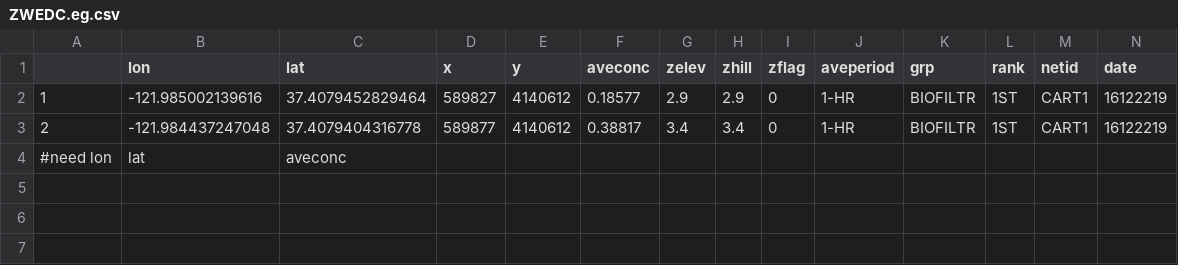
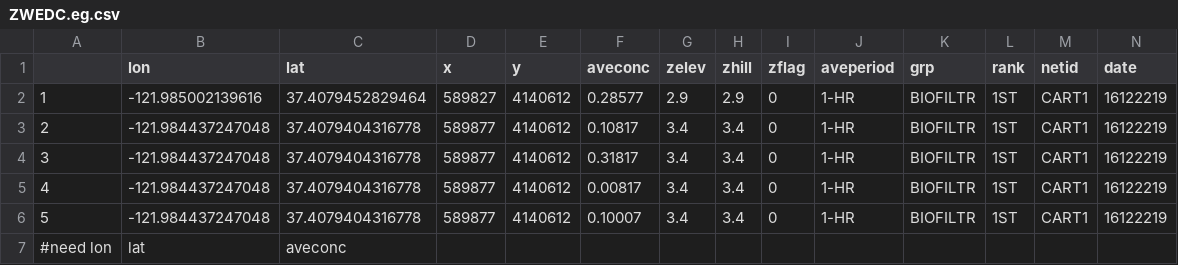
Before and after one commit to tin6150/inet-dev-class, a CSV file: mapbox/ZWEDC.eg.csv, drawn as a sheet.

Commit message:
ETA mapbox heatmap from density dots (fix comma for geojson)

```diff
--- a/mapbox/ZWEDC.eg.csv
+++ b/mapbox/ZWEDC.eg.csv
@@ -1,4 +1,7 @@
 "","lon","lat","x","y","aveconc","zelev","zhill","zflag","aveperiod","grp","rank","netid","date"
-"1",-121.985002139616,37.4079452829464,589827,4140612,0.18577,2.9,2.9,0,"1-HR","BIOFILTR","1ST","CART1","16122219"
-"2",-121.984437247048,37.4079404316778,589877,4140612,0.38817,3.4,3.4,0,"1-HR","BIOFILTR","1ST","CART1","16122219"
+"1",-121.985002139616,37.4079452829464,589827,4140612,0.28577,2.9,2.9,0,"1-HR","BIOFILTR","1ST","CART1","16122219"
+"2",-121.984437247048,37.4079404316778,589877,4140612,0.10817,3.4,3.4,0,"1-HR","BIOFILTR","1ST","CART1","16122219"
+"3",-121.984437247048,37.4079404316778,589877,4140612,0.31817,3.4,3.4,0,"1-HR","BIOFILTR","1ST","CART1","16122219"
+"4",-121.984437247048,37.4079404316778,589877,4140612,0.00817,3.4,3.4,0,"1-HR","BIOFILTR","1ST","CART1","16122219"
+"5",-121.984437247048,37.4079404316778,589877,4140612,0.10007,3.4,3.4,0,"1-HR","BIOFILTR","1ST","CART1","16122219"
 #need lon, lat, aveconc
```
Also changed, not shown: 1 other file.
